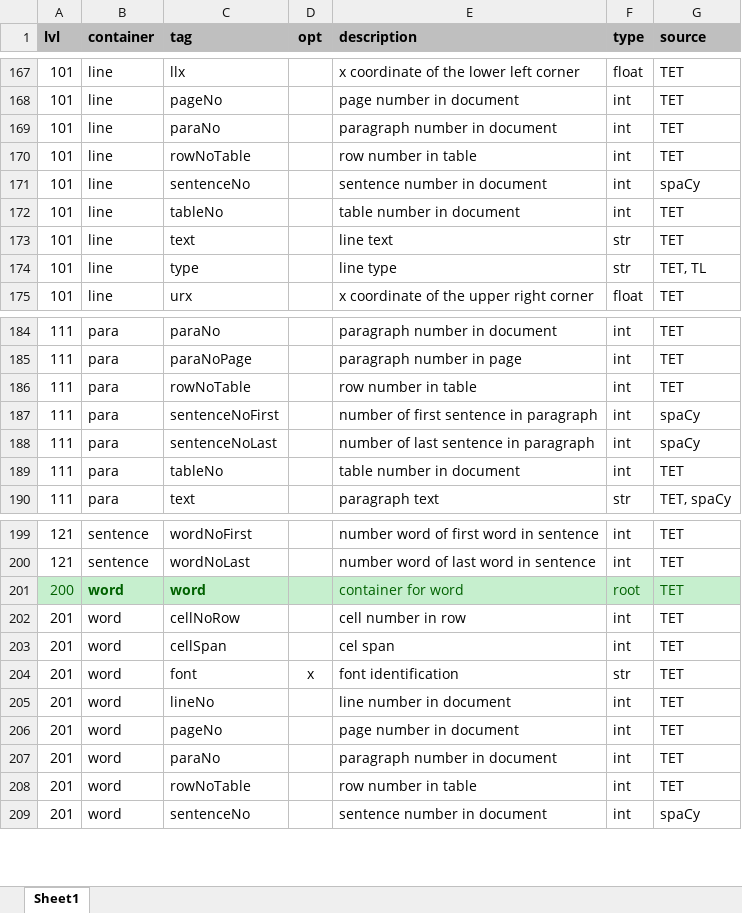
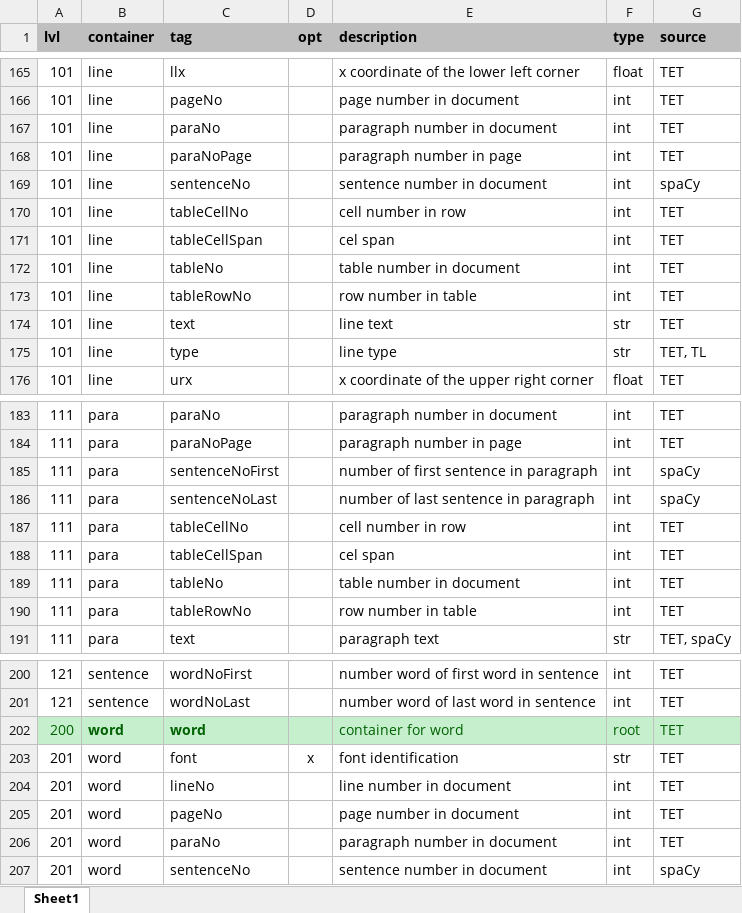
Before and after one commit to KonnexionsGmbH/dcr-core, an Excel workbook: resources/data/DCR-CORE Processing Results.xlsx, sheet Sheet1, drawn as a sheet; only a part is shown, gaps mark what is left out; values as stored, in another font and other column widths than the file's, no borders; removed rows and columns are numbered as before the commit, all else as after; the diff covers the shown part only; the diff names each change by its address in the sheet, - before the commit and + after, or states it on an @@ line.

```diff
--- a/resources/data/DCR-CORE Processing Results.xlsx (sheet Sheet1)
+++ b/resources/data/DCR-CORE Processing Results.xlsx (sheet Sheet1)
-C168 (tag): rowNoTable
+C168 (tag): paraNoPage
-E168 (description): row number in table
+E168 (description): paragraph number in page
+row 170: 101 | line | tableCellNo |  | cell number in row | int | TET
+row 171: 101 | line | tableCellSpan |  | cel span | int | TET
+row 173: 101 | line | tableRowNo |  | row number in table | int | TET
-row 186: 111 | para | rowNoTable |  | row number in table | int | TET
+row 187: 111 | para | tableCellNo |  | cell number in row | int | TET
+row 188: 111 | para | tableCellSpan |  | cel span | int | TET
+row 190: 111 | para | tableRowNo |  | row number in table | int | TET
-row 202: 201 | word | cellNoRow |  | cell number in row | int | TET
-row 203: 201 | word | cellSpan |  | cel span | int | TET
-row 208: 201 | word | rowNoTable |  | row number in table | int | TET
```
Also changed, not shown: 3 added rows and 4 removed rows elsewhere in this sheet, 23 other files.
